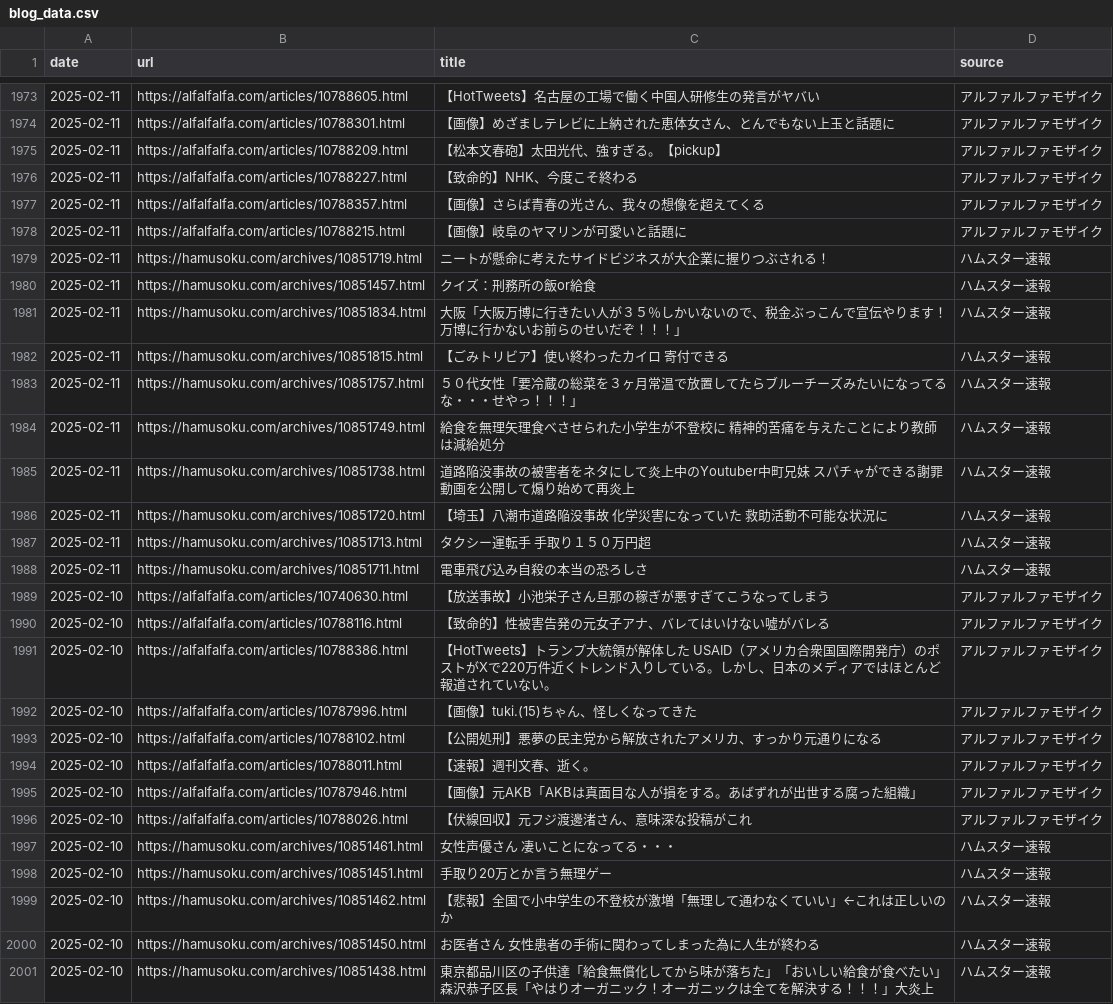
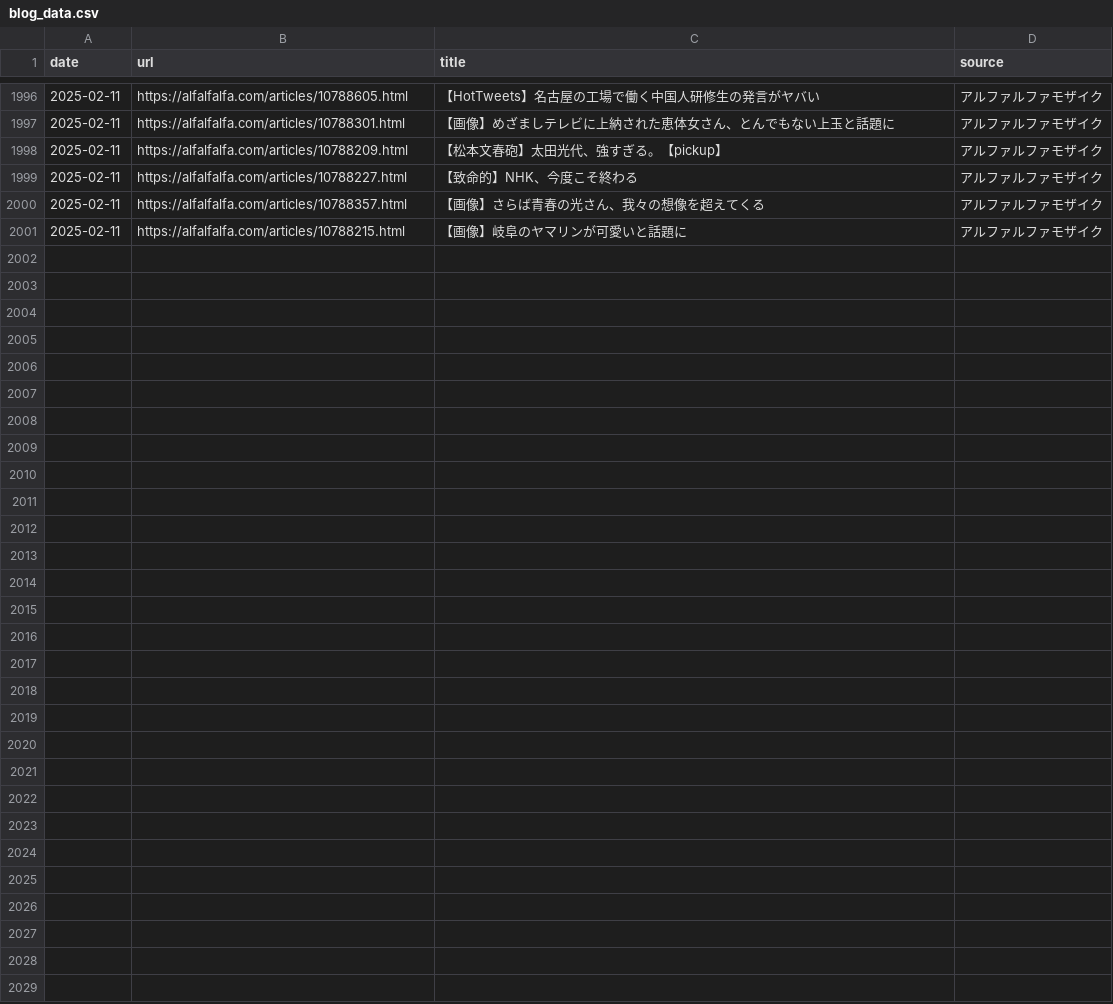
Before and after one commit to frameghostman/githubactionstest, a CSV file: blog_data.csv, drawn as a sheet; only a part is shown, gaps mark what is left out; the diff covers the shown part only.

```diff
--- a/blog_data.csv
+++ b/blog_data.csv
@@ -1978,24 +2001 @@ date,url,title,source
 2025-02-11,https://alfalfalfa.com/articles/10788215.html,【画像】岐阜のヤマリンが可愛いと話題に,アルファルファモザイク
-2025-02-11,https://hamusoku.com/archives/10851719.html,ニートが懸命に考えたサイドビジネスが大企業に握りつぶされる！,ハムスター速報
-2025-02-11,https://hamusoku.com/archives/10851457.html,クイズ：刑務所の飯or給食,ハムスター速報
-2025-02-11,https://hamusoku.com/archives/10851834.html,大阪「大阪万博に行きたい人が３５％しかいないので、税金ぶっこんで宣伝やります！万博に行かないお前らのせいだぞ！！！」,ハムスター速報
-2025-02-11,https://hamusoku.com/archives/10851815.html,【ごみトリビア】使い終わったカイロ　寄付できる,ハムスター速報
-2025-02-11,https://hamusoku.com/archives/10851757.html,５０代女性「要冷蔵の総菜を３ヶ月常温で放置してたらブルーチーズみたいになってるな・・・せやっ！！！」,ハムスター速報
-2025-02-11,https://hamusoku.com/archives/10851749.html,給食を無理矢理食べさせられた小学生が不登校に　精神的苦痛を与えたことにより教師は減給処分,ハムスター速報
-2025-02-11,https://hamusoku.com/archives/10851738.html,道路陥没事故の被害者をネタにして炎上中のYoutuber中町兄妹　スパチャができる謝罪動画を公開して煽り始めて再炎上,ハムスター速報
-2025-02-11,https://hamusoku.com/archives/10851720.html,【埼玉】八潮市道路陥没事故　化学災害になっていた　救助活動不可能な状況に,ハムスター速報
-2025-02-11,https://hamusoku.com/archives/10851713.html,タクシー運転手　手取り１５０万円超,ハムスター速報
-2025-02-11,https://hamusoku.com/archives/10851711.html,電車飛び込み自殺の本当の恐ろしさ,ハムスター速報
-2025-02-10,https://alfalfalfa.com/articles/10740630.html,【放送事故】小池栄子さん旦那の稼ぎが悪すぎてこうなってしまう,アルファルファモザイク
-2025-02-10,https://alfalfalfa.com/articles/10788116.html,【致命的】性被害告発の元女子アナ、バレてはいけない噓がバレる,アルファルファモザイク
-2025-02-10,https://alfalfalfa.com/articles/10788386.html,【HotTweets】トランプ大統領が解体した USAID（アメリカ合衆国国際開発庁）のポストがXで220万件近くトレンド入りしている。しかし、日本のメディアではほとんど報道されていない。,アルファルファモザイク
-2025-02-10,https://alfalfalfa.com/articles/10787996.html,【画像】tuki.(15)ちゃん、怪しくなってきた,アルファルファモザイク
-2025-02-10,https://alfalfalfa.com/articles/10788102.html,【公開処刑】悪夢の民主党から解放されたアメリカ、すっかり元通りになる,アルファルファモザイク
-2025-02-10,https://alfalfalfa.com/articles/10788011.html,【速報】週刊文春、逝く。,アルファルファモザイク
-2025-02-10,https://alfalfalfa.com/articles/10787946.html,【画像】元AKB「AKBは真面目な人が損をする。あばずれが出世する腐った組織」,アルファルファモザイク
-2025-02-10,https://alfalfalfa.com/articles/10788026.html,【伏線回収】元フジ渡邊渚さん、意味深な投稿がこれ,アルファルファモザイク
-2025-02-10,https://hamusoku.com/archives/10851461.html,女性声優さん　凄いことになってる・・・,ハムスター速報
-2025-02-10,https://hamusoku.com/archives/10851451.html,手取り20万とか言う無理ゲー,ハムスター速報
-2025-02-10,https://hamusoku.com/archives/10851462.html,【悲報】全国で小中学生の不登校が激増「無理して通わなくていい」←これは正しいのか,ハムスター速報
-2025-02-10,https://hamusoku.com/archives/10851450.html,お医者さん　女性患者の手術に関わってしまった為に人生が終わる,ハムスター速報
-2025-02-10,https://hamusoku.com/archives/10851438.html,東京都品川区の子供達「給食無償化してから味が落ちた」「おいしい給食が食べたい」森沢恭子区長「やはりオーガニック！オーガニックは全てを解決する！！！」大炎上,ハムスター速報
```
Also changed, not shown: 23 added rows elsewhere in this file, 2 other files.
